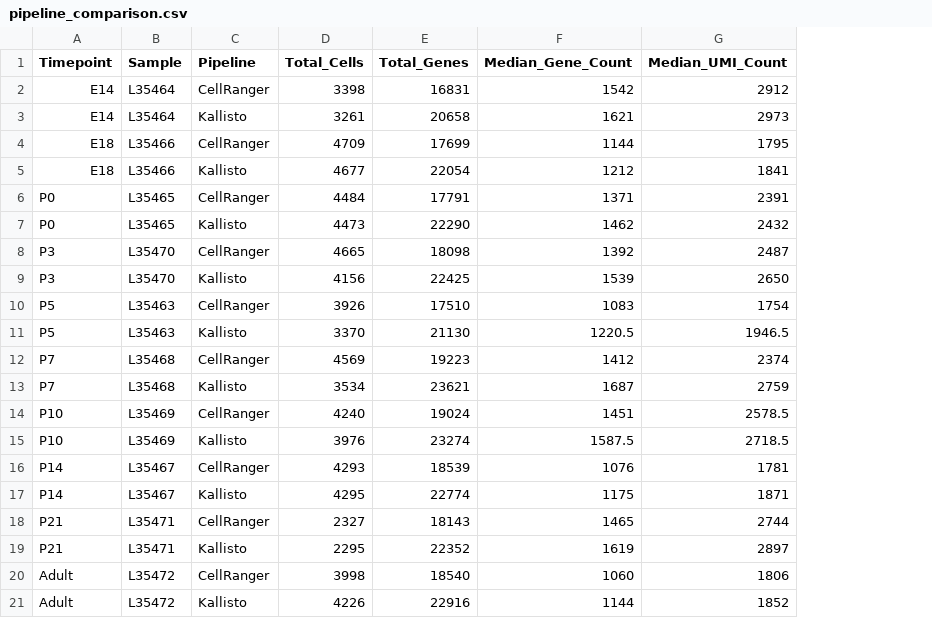
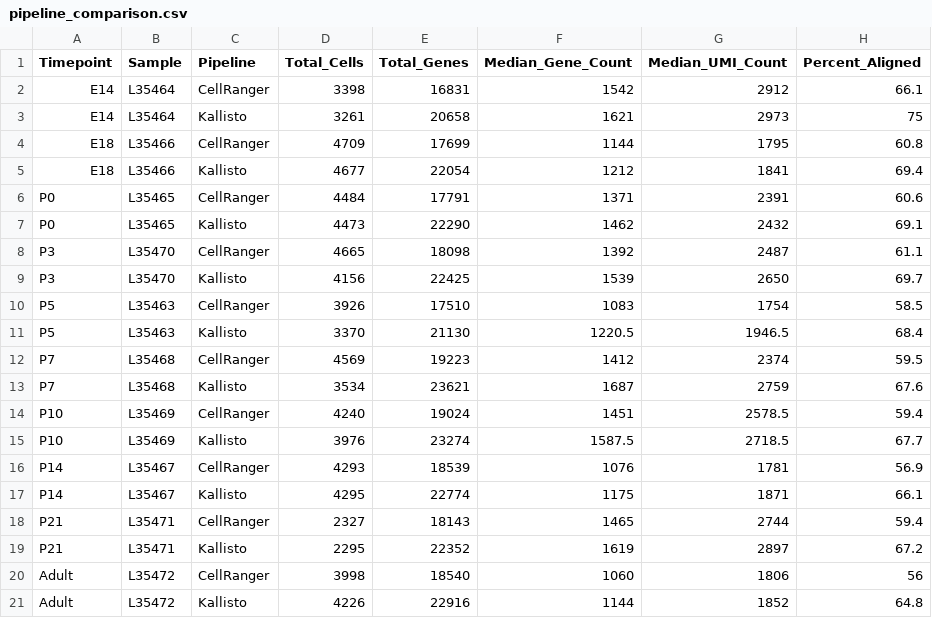
Before and after one commit to natalie-23-gill/scRNA_Murine_Olfactory_Bulb, a CSV file: Preprocessing/pipeline_comparison/pipeline_comparison.csv, drawn as a sheet; the diff names each change by its address in the sheet, - before the commit and + after, or states it on an @@ line.

Commit message:
Add heatmap for kb genes across timepoint and clean up report

```diff
--- a/Preprocessing/pipeline_comparison/pipeline_comparison.csv
+++ b/Preprocessing/pipeline_comparison/pipeline_comparison.csv
+column H (Percent_Aligned), rows 2-21: 66.1 | 75 | 60.8 | 69.4 | 60.6 | 69.1 | 61.1 | 69.7 | 58.5 | 68.4 | 59.5 | 67.6 | 59.4 | 67.7 | 56.9 | 66.1 | 59.4 | 67.2 | 56 | 64.8
```
Also changed, not shown: 2 other files.
